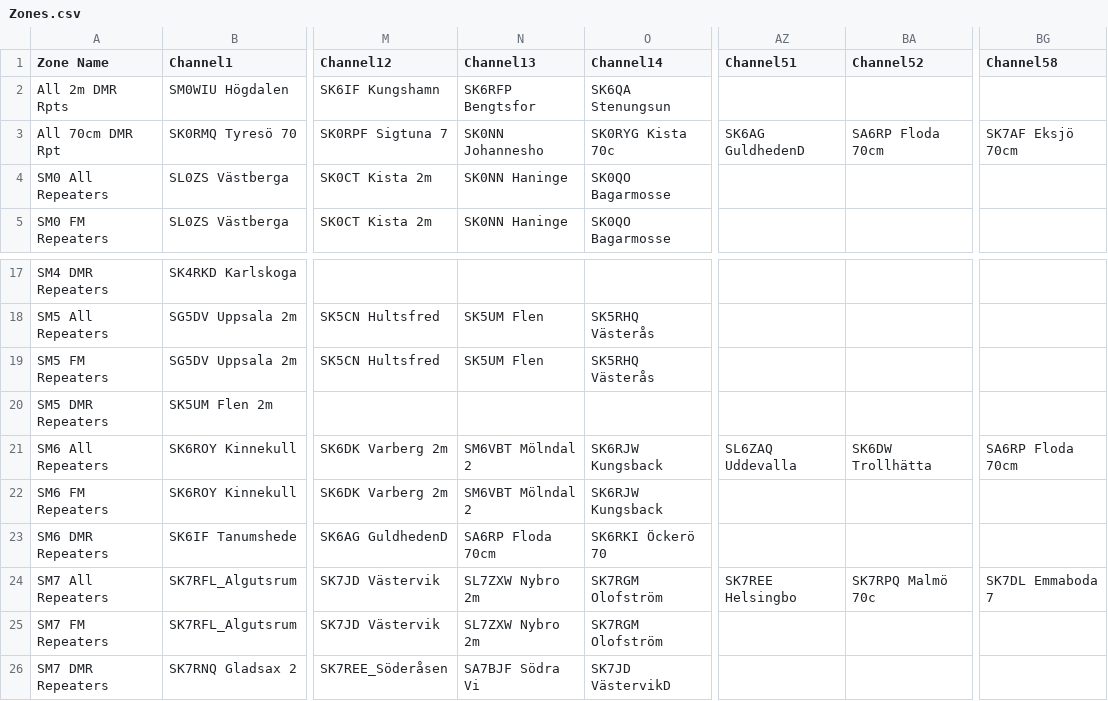
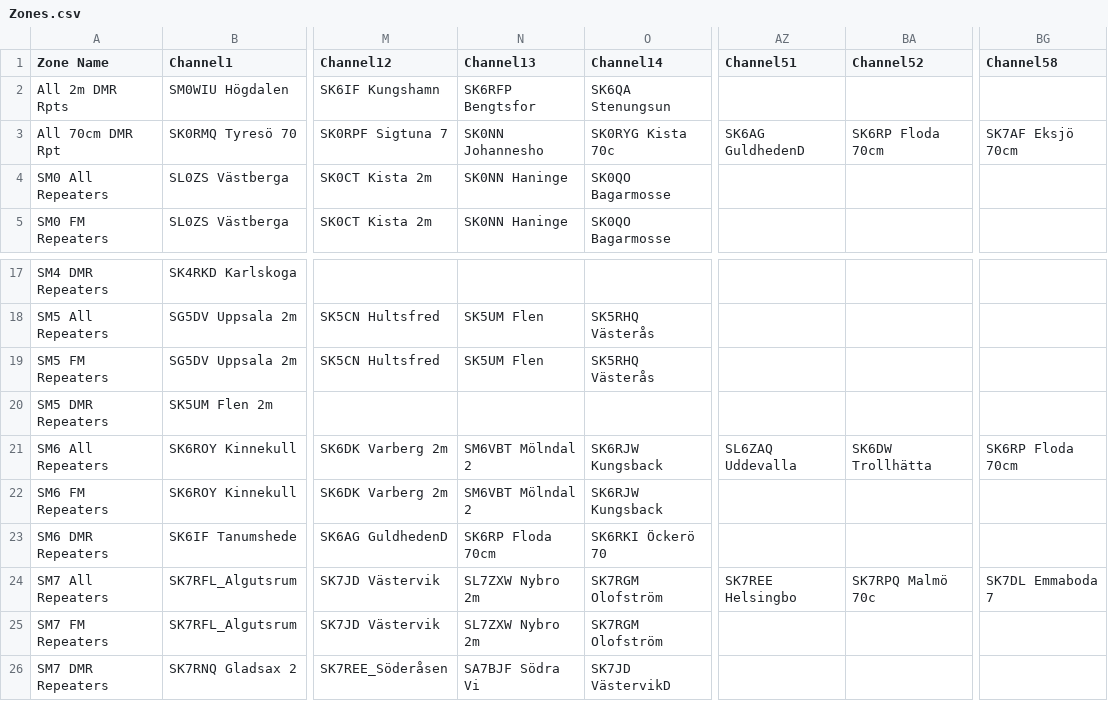
Before and after one commit to SA0ASM/rptconvert, a CSV file: examples/Zones.csv, drawn as a sheet; only a part is shown, gaps mark what is left out; the diff names each change by its address in the sheet, - before the commit and + after, or states it on an @@ line.

```diff
--- a/examples/Zones.csv
+++ b/examples/Zones.csv
-BA3 (Channel52): SA6RP Floda 70cm
+BA3 (Channel52): SK6RP Floda 70cm
-BG21 (Channel58): SA6RP Floda 70cm
+BG21 (Channel58): SK6RP Floda 70cm
-N23 (Channel13): SA6RP Floda 70cm
+N23 (Channel13): SK6RP Floda 70cm
```
Also changed, not shown: examples/Channels.csv.
